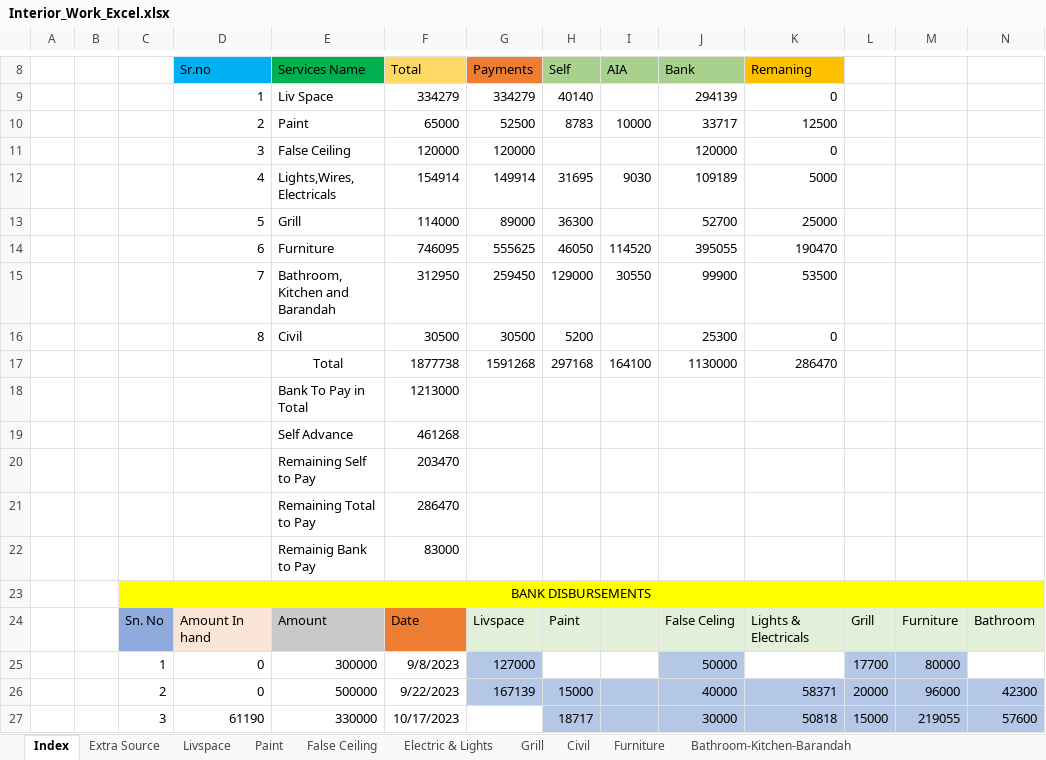
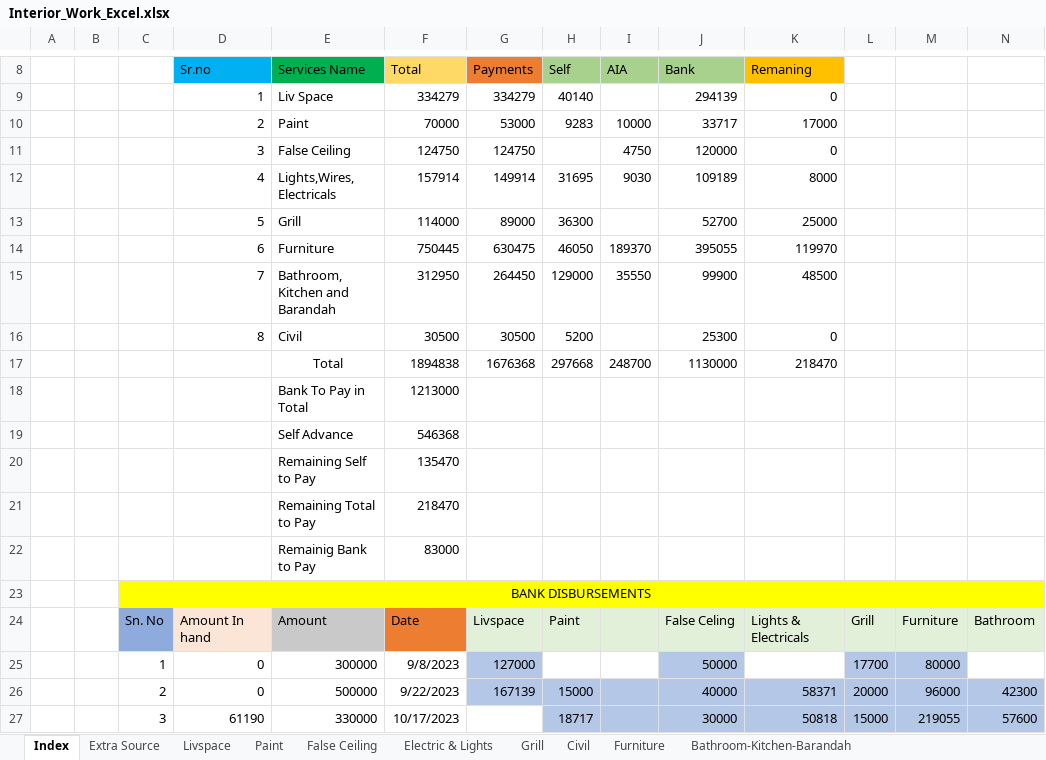
Before and after one commit to SounakN/InterioWorkSounak, an Excel workbook: Interior_Work_Excel.xlsx, sheet Index, drawn as a sheet; only a part is shown, gaps mark what is left out; values as stored, in another font and other column widths than the file's, no borders; removed rows and columns are numbered as before the commit, all else as after; rows hold the shown columns only; the diff names each change by its address in the sheet, - before the commit and + after, or states it on an @@ line.

```diff
--- a/Interior_Work_Excel.xlsx (sheet Index)
+++ b/Interior_Work_Excel.xlsx (sheet Index)
-F10 (Total): 65000
+F10 (Total): 70000
-G10 (Payments): 52500
+G10 (Payments): 53000
-H10 (Self): 8783
+H10 (Self): 9283
-K10 (Remaning): 12500
+K10 (Remaning): 17000
-F11 (Total): 120000
+F11 (Total): 124750
-G11 (Payments): 120000
+G11 (Payments): 124750
-I11 (AIA): (empty)
+I11 (AIA): 4750
-F12 (Total): 154914
+F12 (Total): 157914
-K12 (Remaning): 5000
+K12 (Remaning): 8000
-F14 (Total): 746095
+F14 (Total): 750445
-G14 (Payments): 555625
+G14 (Payments): 630475
-I14 (AIA): 114520
+I14 (AIA): 189370
-K14 (Remaning): 190470
+K14 (Remaning): 119970
-G15 (Payments): 259450
+G15 (Payments): 264450
-I15 (AIA): 30550
+I15 (AIA): 35550
-K15 (Remaning): 53500
+K15 (Remaning): 48500
-row 17:  |  |  |  | Total | 1877738 | 1591268 | 297168 | 164100 | 1130000 | 286470
+row 17:  |  |  |  | Total | 1894838 | 1676368 | 297668 | 248700 | 1130000 | 218470
-F19 (Total): 461268
+F19 (Total): 546368
-F20 (Total): 203470
+F20 (Total): 135470
-F21 (Total): 286470
+F21 (Total): 218470
```
Also changed, not shown: sheet Extra Source, sheet Furniture, sheet Bathroom-Kitchen-Barandah, sheet Paint, sheet Electric & Lights, sheet False Ceiling, formulas that keep their value.
